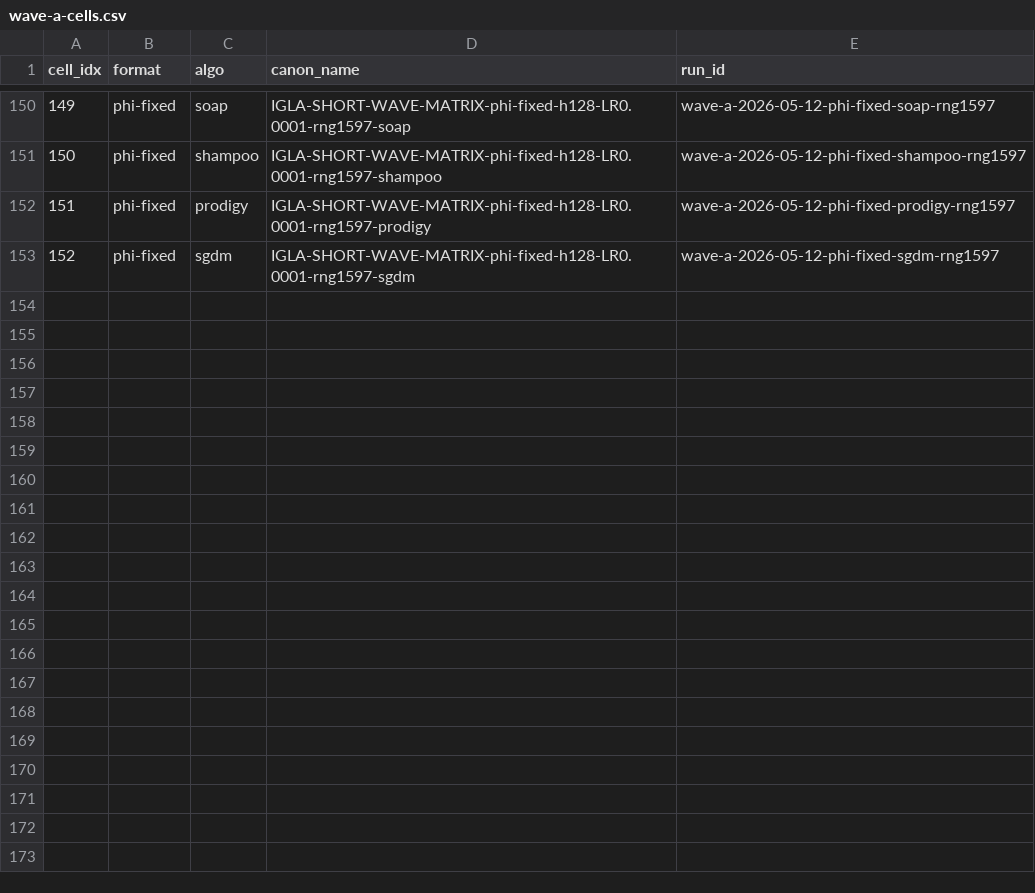
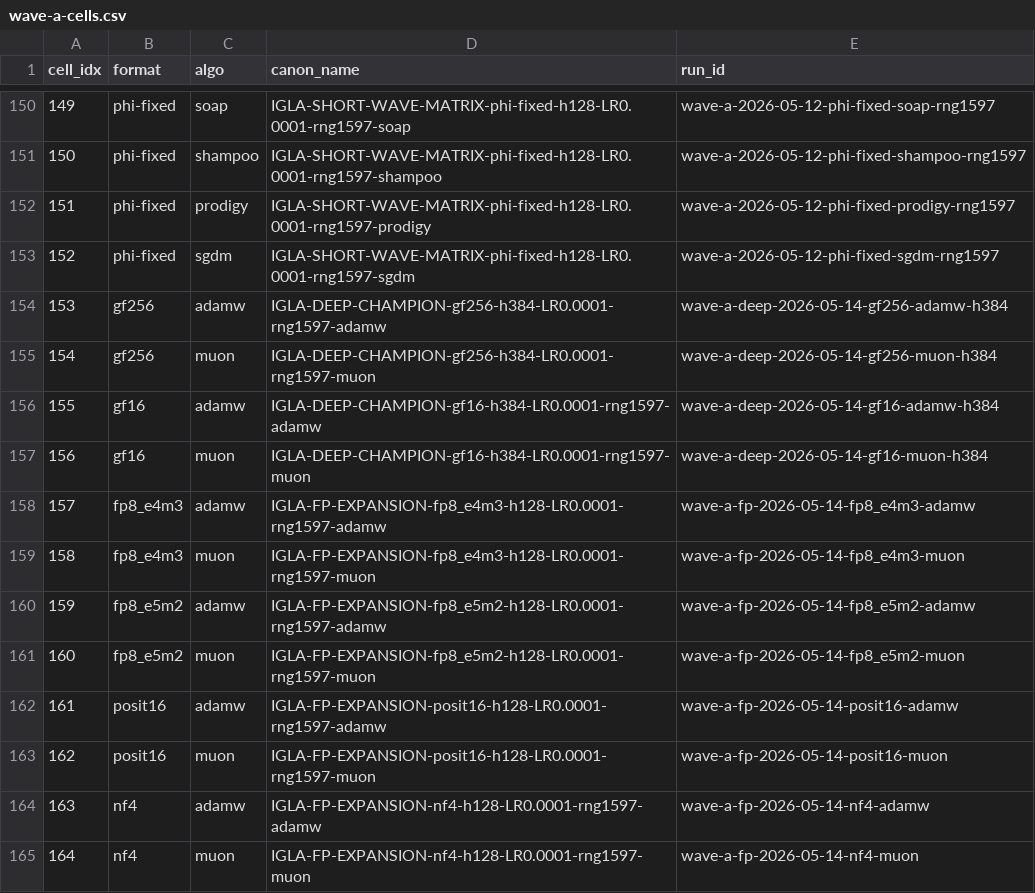
Before and after one commit to gHashTag/trios-railway, a CSV file: .github/wave-a/wave-a-cells.csv, drawn as a sheet; only a part is shown, gaps mark what is left out.

Commit message:
feat(wave-a): DEEP-CHAMPION (h=384 gf256/gf16) + FP-EXPANSION (fp8/posit/nf4)
Tracks A+B of ABCD fleet expansion (Throne #264).

Added 12 new cells (idx 153-164):
  - DEEP-CHAMPION lane: gf256/gf16 x adamw/muon at h=384 (4 cells)
  - FP-EXPANSION lane: fp8_e4m3, fp8_e5m2, posit16, nf4 x adamw/muon (8 cells)

All cells use seed=1597 (in SEED_CANON), LR=0.0001, algo restricted to
{adamw, muon} (matrix_runner ALGO_WHITELIST safe).

New workflow wave-a-deep-dispatch.yml:
  - SAFE: targets ONLY services 32-43 (idle ACC3 scarab slots)
  - DOES NOT redeploy services 1-31 (6 active canons untouched)
  - STEPS configurable input (default 200000 = full deep run)
  - HIDDEN parsed per-cell from canon_name h{N} token
  - LANE=DEEP-CHAMPION (overridden from SHORT-WAVE-MATRIX)
  - L_R8_SYNTHETIC_FALLBACK=FORBID enforced

Anchor: phi^2 + phi^-2 = 3 . TRINITY . DEFENSE 2026-06-15

```diff
--- a/.github/wave-a/wave-a-cells.csv
+++ b/.github/wave-a/wave-a-cells.csv
@@ -153 +153,13 @@ cell_idx,format,algo,canon_name,run_id
 152,phi-fixed,sgdm,IGLA-SHORT-WAVE-MATRIX-phi-fixed-h128-LR0.0001-rng1597-sgdm,wave-a-2026-05-12-phi-fixed-sgdm-rng1597
+153,gf256,adamw,IGLA-DEEP-CHAMPION-gf256-h384-LR0.0001-rng1597-adamw,wave-a-deep-2026-05-14-gf256-adamw-h384
+154,gf256,muon,IGLA-DEEP-CHAMPION-gf256-h384-LR0.0001-rng1597-muon,wave-a-deep-2026-05-14-gf256-muon-h384
+155,gf16,adamw,IGLA-DEEP-CHAMPION-gf16-h384-LR0.0001-rng1597-adamw,wave-a-deep-2026-05-14-gf16-adamw-h384
+156,gf16,muon,IGLA-DEEP-CHAMPION-gf16-h384-LR0.0001-rng1597-muon,wave-a-deep-2026-05-14-gf16-muon-h384
+157,fp8_e4m3,adamw,IGLA-FP-EXPANSION-fp8_e4m3-h128-LR0.0001-rng1597-adamw,wave-a-fp-2026-05-14-fp8_e4m3-adamw
+158,fp8_e4m3,muon,IGLA-FP-EXPANSION-fp8_e4m3-h128-LR0.0001-rng1597-muon,wave-a-fp-2026-05-14-fp8_e4m3-muon
+159,fp8_e5m2,adamw,IGLA-FP-EXPANSION-fp8_e5m2-h128-LR0.0001-rng1597-adamw,wave-a-fp-2026-05-14-fp8_e5m2-adamw
+160,fp8_e5m2,muon,IGLA-FP-EXPANSION-fp8_e5m2-h128-LR0.0001-rng1597-muon,wave-a-fp-2026-05-14-fp8_e5m2-muon
+161,posit16,adamw,IGLA-FP-EXPANSION-posit16-h128-LR0.0001-rng1597-adamw,wave-a-fp-2026-05-14-posit16-adamw
+162,posit16,muon,IGLA-FP-EXPANSION-posit16-h128-LR0.0001-rng1597-muon,wave-a-fp-2026-05-14-posit16-muon
+163,nf4,adamw,IGLA-FP-EXPANSION-nf4-h128-LR0.0001-rng1597-adamw,wave-a-fp-2026-05-14-nf4-adamw
+164,nf4,muon,IGLA-FP-EXPANSION-nf4-h128-LR0.0001-rng1597-muon,wave-a-fp-2026-05-14-nf4-muon
```
Also changed, not shown: 1 other file.
